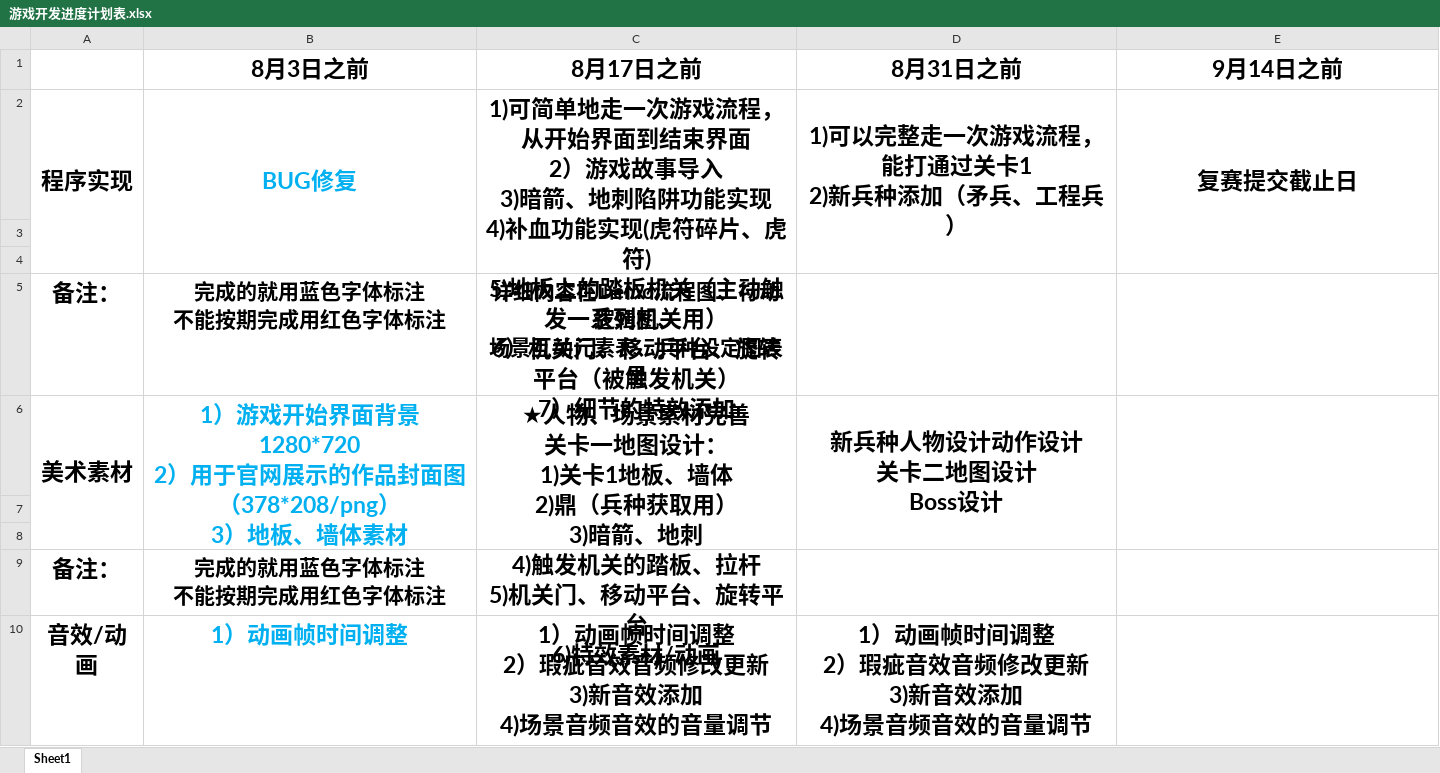
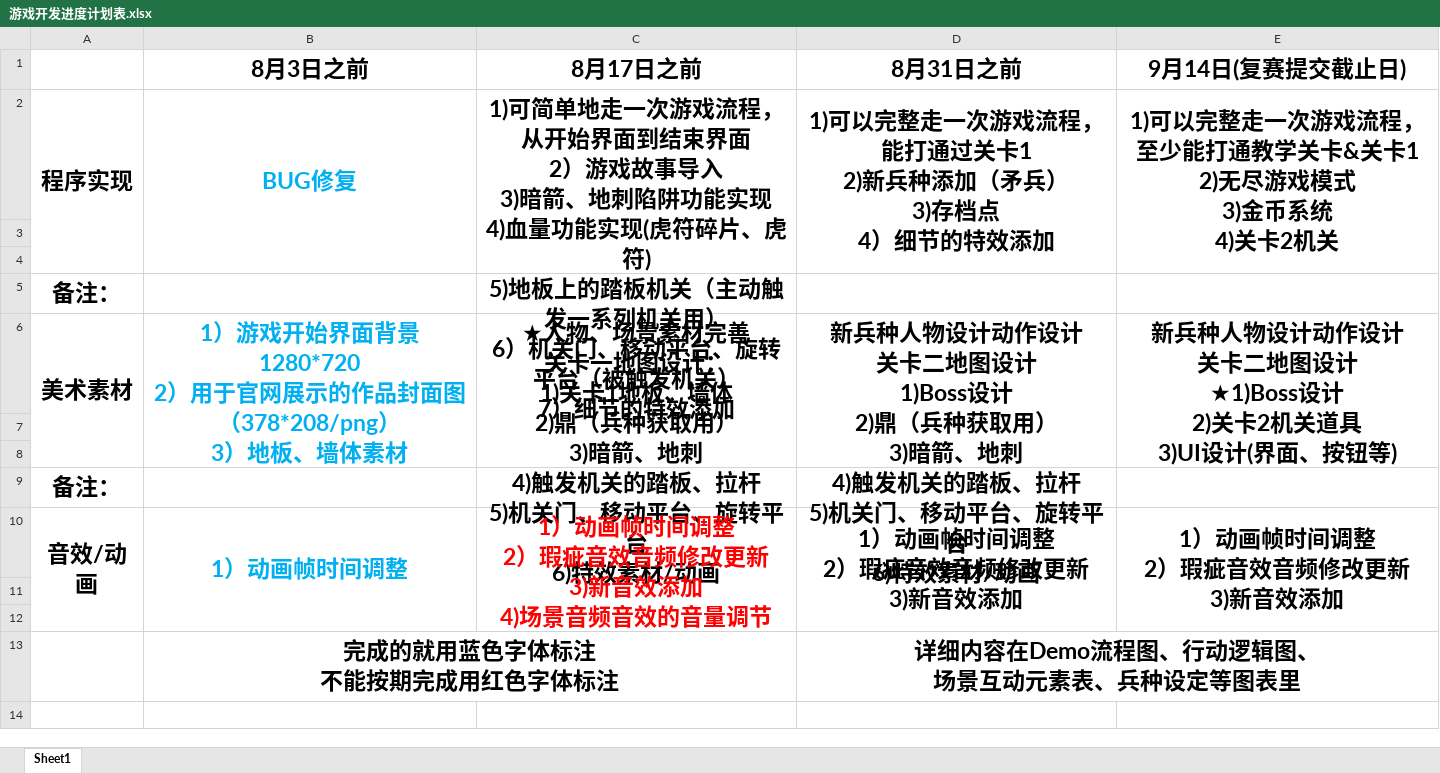
Before and after one commit to jassie0/GameOriginalScheme, an Excel workbook: DesignDocuments/游戏开发进度计划表.xlsx, sheet Sheet1, drawn as a sheet; values as stored, in another font and other column widths than the file's, no borders; ↵ is a line break in a cell; the diff names each change by its address in the sheet, - before the commit and + after, or states it on an @@ line.

```diff
--- a/DesignDocuments/游戏开发进度计划表.xlsx (sheet Sheet1)
+++ b/DesignDocuments/游戏开发进度计划表.xlsx (sheet Sheet1)
-E1: 9月14日之前
+E1: 9月14日(复赛提交截止日)
-C2 (8月17日之前): …实现 ↵ 4)补血功能实现…
+C2 (8月17日之前): …实现 ↵ 4)血量功能实现…
-D2 (8月31日之前): 1)可以完整走一次游戏流程，能打通过关卡1 ↵ 2)新兵种添加（矛兵、工程兵）
+D2 (8月31日之前): 1)可以完整走一次游戏流程，能打通过关卡1 ↵ 2)新兵种添加（矛兵） ↵ 3)存档点 ↵ 4）细节的特效添加
-E2 (9月14日(复赛提交截止日)): 复赛提交截止日
+E2 (9月14日(复赛提交截止日)): 1)可以完整走一次游戏流程，至少能打通教学关卡&关卡1 ↵ 2)无尽游戏模式 ↵ 3)金币系统 ↵ 4)关卡2机关
-B5 (8月3日之前): 完成的就用蓝色字体标注 ↵ 不能按期完成用红色字体标注
+B5 (8月3日之前): (empty)
-C5 (8月17日之前): 详细内容在Demo流程图、行动逻辑图、 ↵ 场景互动元素表、兵种设定图表里
+C5 (8月17日之前): (empty)
-D6 (8月31日之前): …图设计 ↵ Boss设计
+D6 (8月31日之前): …图设计 ↵ 1)Boss设计 ↵ 2)鼎（兵种获取用） ↵ 3)暗箭、地刺 ↵ 4)触发机关的踏板、拉杆 ↵ 5)机关门、移动平台、旋转平台 ↵ 6)特效素材/动画
-E6 (9月14日(复赛提交截止日)): (empty)
+E6 (9月14日(复赛提交截止日)): 新兵种人物设计动作设计 ↵ 关卡二地图设计 ↵ ★1)Boss设计 ↵ 2)关卡2机关道具 ↵ 3)UI设计(界面、按钮等)
-B9 (8月3日之前): 完成的就用蓝色字体标注 ↵ 不能按期完成用红色字体标注
+B9 (8月3日之前): (empty)
+A10:A12 merged
+B10:B12 merged
-C10 text colour: black
+C10 text colour: #FF0000
+C10:C12 merged
-D10 (8月31日之前): 1）动画帧时间调整 ↵ 2）瑕疵音效音频修改更新 ↵ 3)新音效添加 ↵ 4)场景音频音效的音量调节
+D10 (8月31日之前): 1）动画帧时间调整 ↵ 2）瑕疵音效音频修改更新 ↵ 3)新音效添加
+D10:D12 merged
-E10 (9月14日(复赛提交截止日)): (empty)
+E10 (9月14日(复赛提交截止日)): 1）动画帧时间调整 ↵ 2）瑕疵音效音频修改更新 ↵ 3)新音效添加
+E10:E12 merged
+row 11: (empty)
+row 12: (empty)
+row 13:  | 完成的就用蓝色字体标注 ↵ 不能按期完成用红色字体标注 |  | 详细内容在Demo流程图、行动逻辑图、 ↵ 场景互动元素表、兵种设定等图表里
```
Also changed, not shown: 2 other files.
